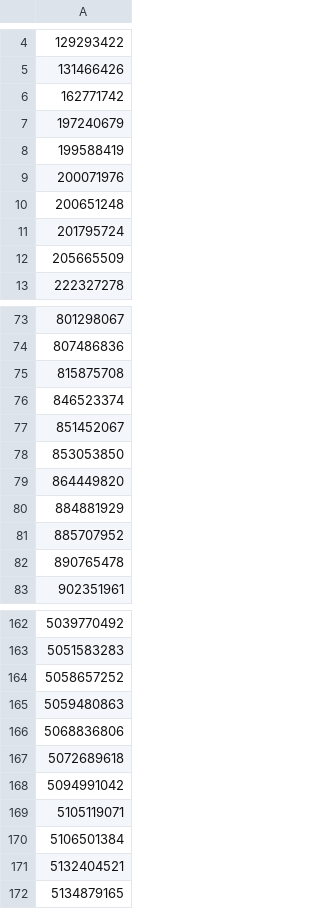
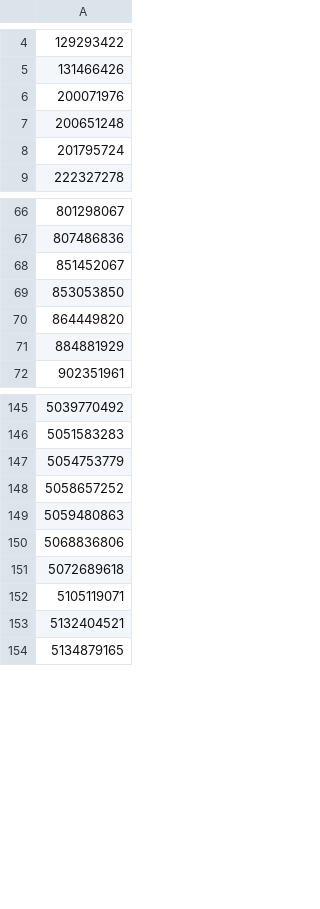
Before and after one commit to a-bormotov/tg_pixel, a CSV file: black_list.csv, drawn as a sheet; only a part is shown, gaps mark what is left out; removed rows and columns are numbered as before the commit, all else as after; the diff covers the shown part only; the diff names each change by its address in the sheet, - before the commit and + after, or states it on an @@ line.

Commit message:
Update black_list.csv

```diff
--- a/black_list.csv
+++ b/black_list.csv
-row 6: 162771742
-row 7: 197240679
-row 8: 199588419
-row 12: 205665509
-row 75: 815875708
-row 76: 846523374
-row 81: 885707952
-row 82: 890765478
-row 1256: 5054753779
+row 147: 5054753779
-row 168: 5094991042
-row 170: 5106501384
```
Also changed, not shown: 50 removed rows, 60 moved rows and 6 edited cells elsewhere in this file.
